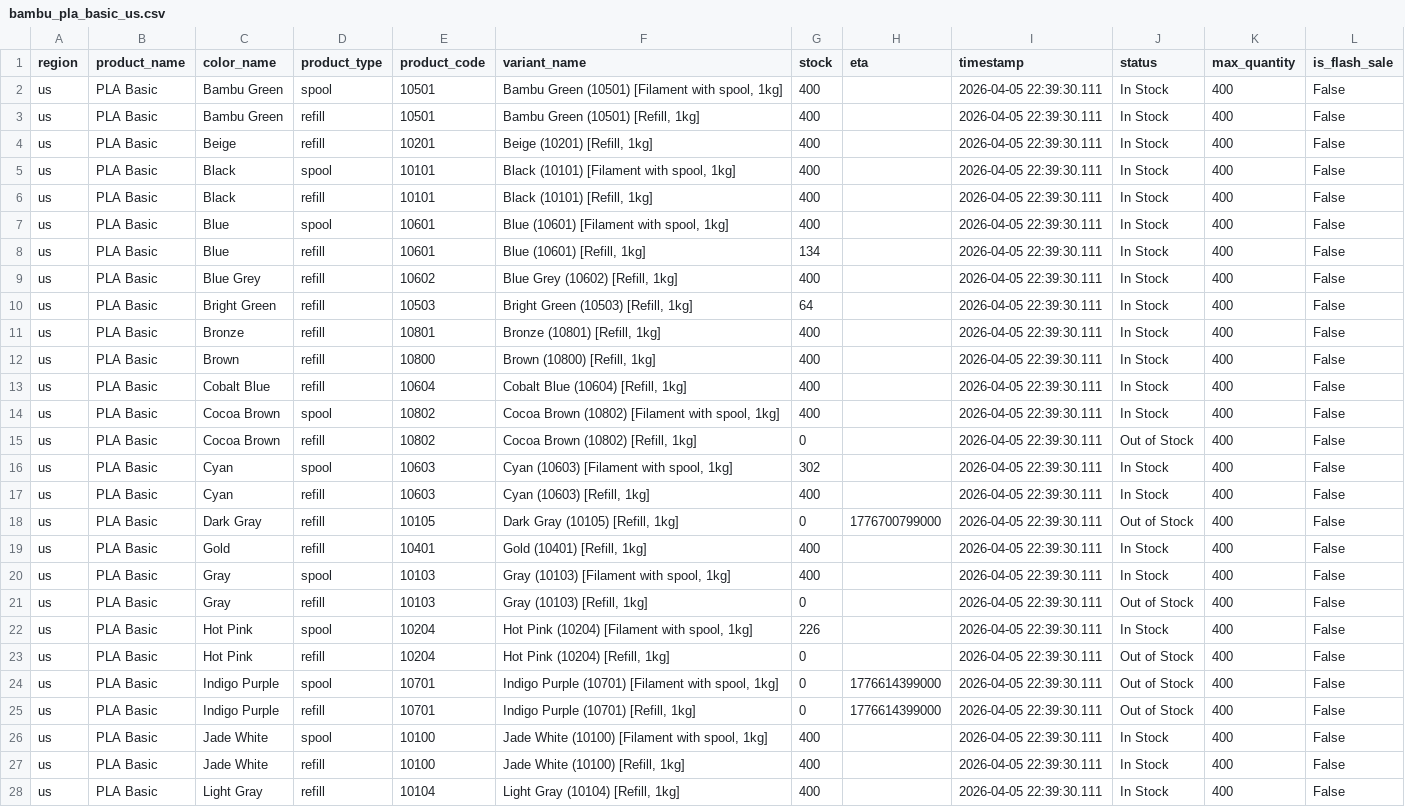
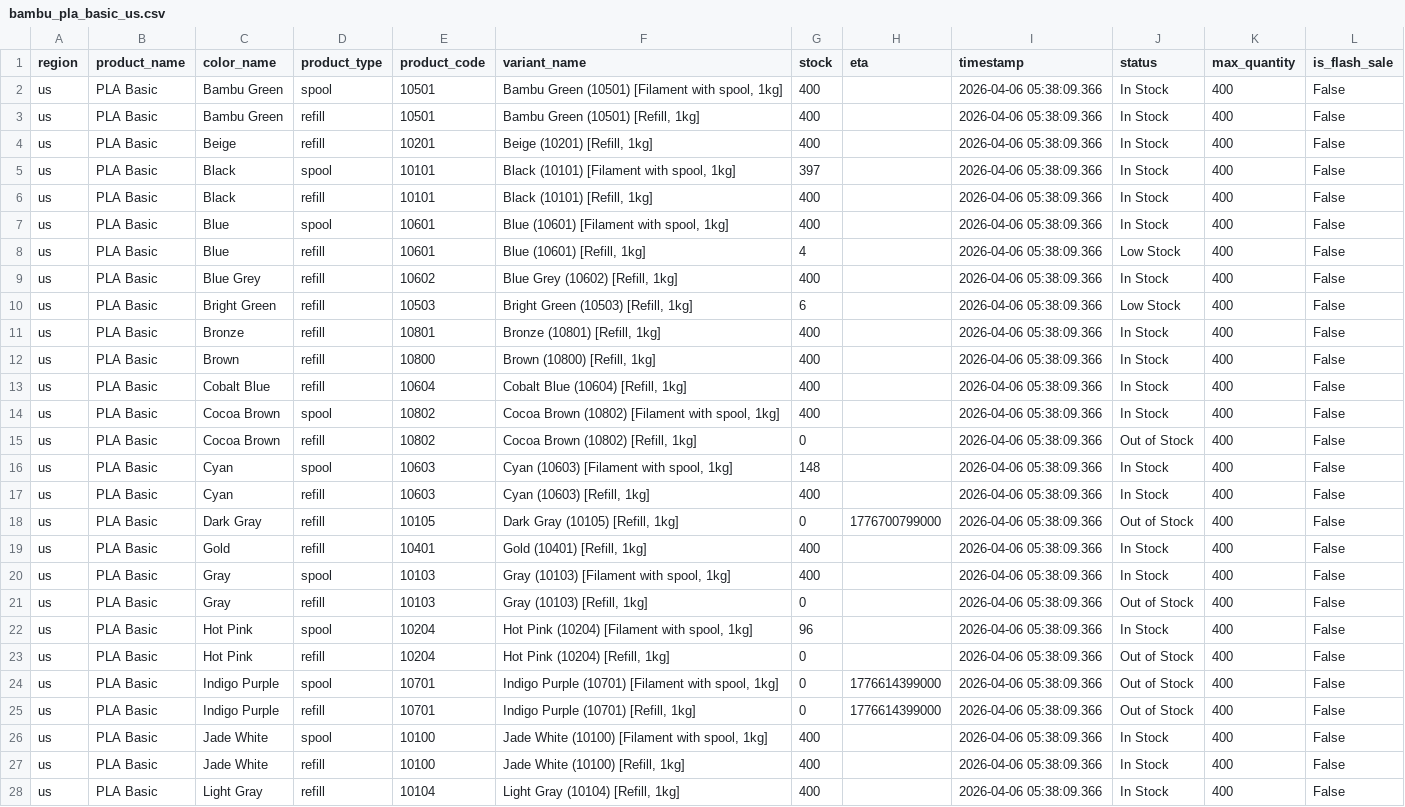
Before and after one commit to zachrigby3-star/bambu-filament-tracker, a CSV file: bambu_pla_basic_us.csv, drawn as a sheet; only a part is shown; the diff covers the shown part only; the diff names each change by its address in the sheet, - before the commit and + after, or states it on an @@ line.

```diff
--- a/bambu_pla_basic_us.csv
+++ b/bambu_pla_basic_us.csv
-I2:I28 (timestamp): 2026-04-05 22:39:30.111
+I2:I28 (timestamp): 2026-04-06 05:38:09.366
-G5 (stock): 400
+G5 (stock): 397
-G8 (stock): 134
+G8 (stock): 4
-J8 (status): In Stock
+J8 (status): Low Stock
-G10 (stock): 64
+G10 (stock): 6
-J10 (status): In Stock
+J10 (status): Low Stock
-G16 (stock): 302
+G16 (stock): 148
-G22 (stock): 226
+G22 (stock): 96
```
Also changed, not shown: 21 edited cells elsewhere in this file.
